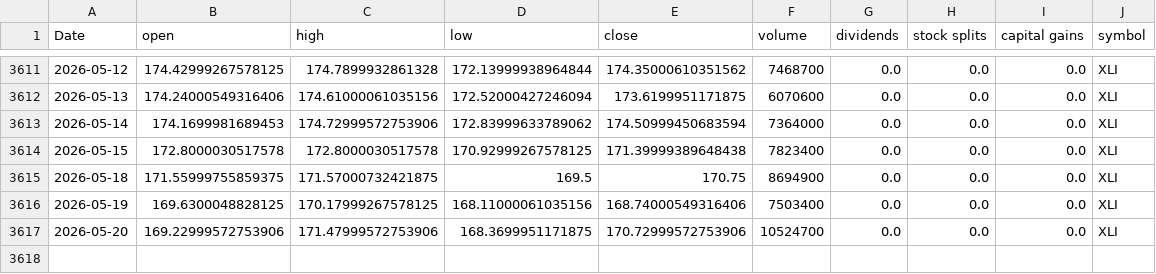
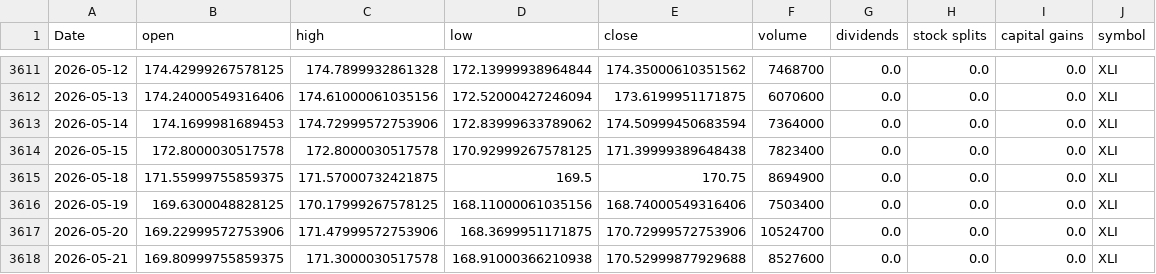
Before and after one commit to Akishai18/Market-Regime, a CSV file: data/sectors/xli_data.csv, drawn as a sheet; only a part is shown, gaps mark what is left out.

```diff
--- a/data/sectors/xli_data.csv
+++ b/data/sectors/xli_data.csv
@@ -3617 +3617,2 @@ Date,open,high,low,close,volume,dividends,stock splits,capital gains,symbol
 2026-05-20,169.22999572753906,171.47999572753906,168.3699951171875,170.72999572753906,10524700,0.0,0.0,0.0,XLI
+2026-05-21,169.80999755859375,171.3000030517578,168.91000366210938,170.52999877929688,8527600,0.0,0.0,0.0,XLI
```
Also changed, not shown: data/sectors/xle_data.csv, data/sectors/xlk_data.csv, 46 other files.
